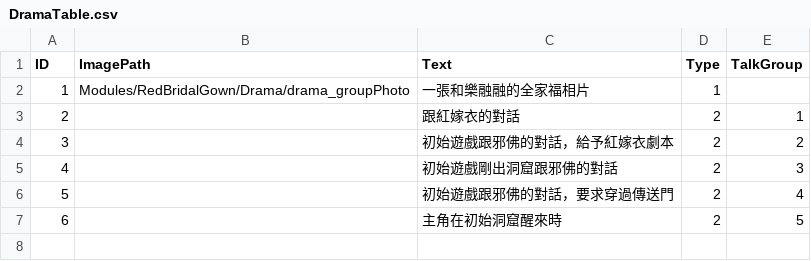
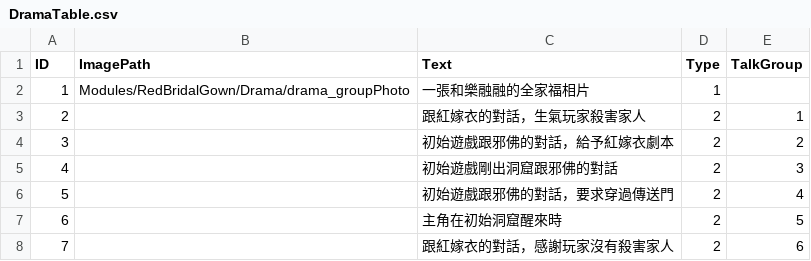
Before and after one commit to sorrowslee/DipanProj, a CSV file: DipanProj_Main/Assets/Data/DramaTable.csv, drawn as a sheet.

```diff
--- a/DipanProj_Main/Assets/Data/DramaTable.csv
+++ b/DipanProj_Main/Assets/Data/DramaTable.csv
@@ -2,3 +2,3 @@ ID,ImagePath,Text,Type,TalkGroup
 1,Modules/RedBridalGown/Drama/drama_groupPhoto,一張和樂融融的全家福相片,1,
-2,,跟紅嫁衣的對話,2,1
+2,,跟紅嫁衣的對話，生氣玩家殺害家人,2,1
 3,,初始遊戲跟邪佛的對話，給予紅嫁衣劇本,2,2
@@ -7 +7,2 @@ ID,ImagePath,Text,Type,TalkGroup
 6,,主角在初始洞窟醒來時,2,5
+7,,跟紅嫁衣的對話，感謝玩家沒有殺害家人,2,6
```
Also changed, not shown: DipanProj_Main/Assets/Data/DramaTalkTable.csv, 27 other files.
